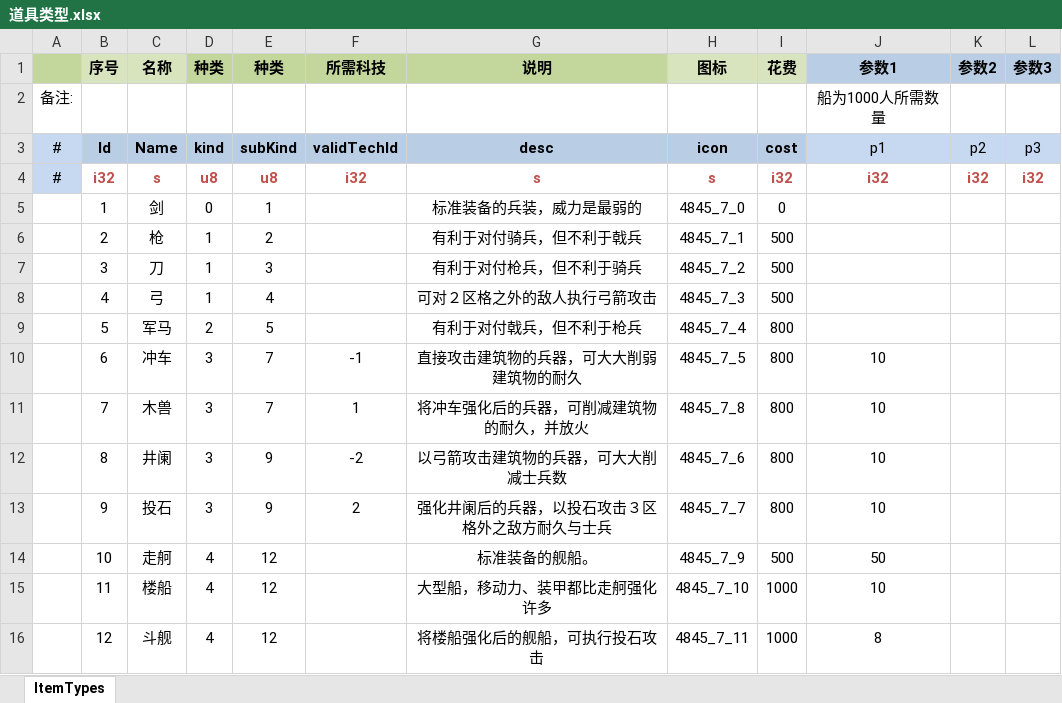
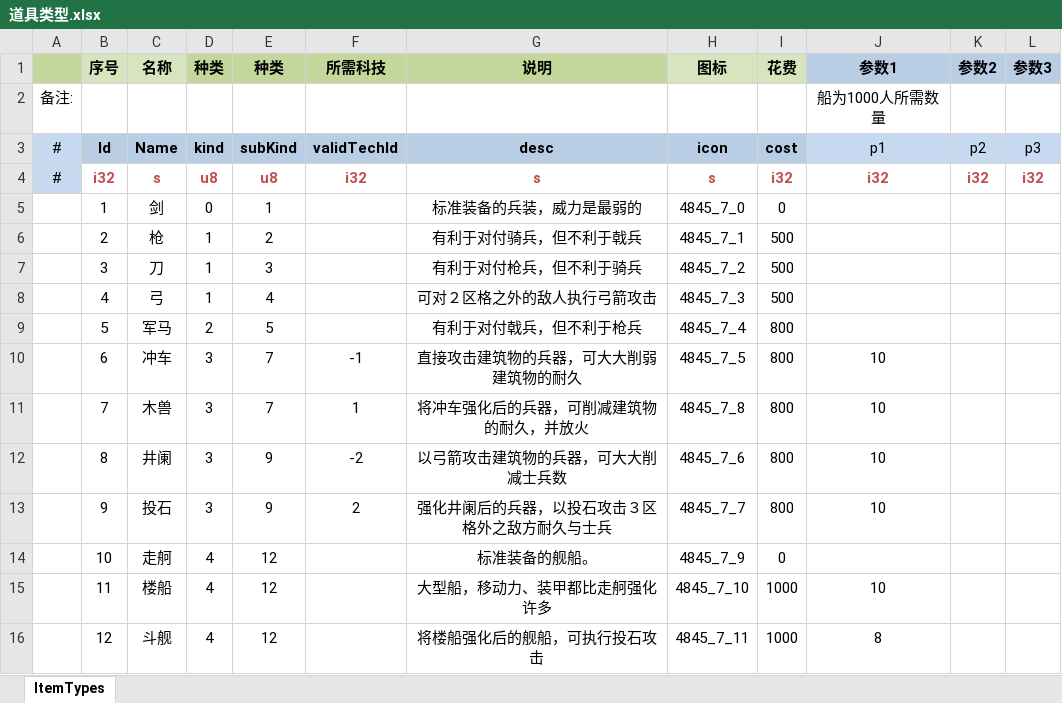
Before and after one commit to JoeLongma/sango_infinity, an Excel workbook: Data/Export/Common/道具类型.xlsx, sheet ItemTypes, drawn as a sheet; values as stored, in another font and other column widths than the file's, no borders; the diff names each change by its address in the sheet, - before the commit and + after, or states it on an @@ line.

```diff
--- a/Data/Export/Common/道具类型.xlsx (sheet ItemTypes)
+++ b/Data/Export/Common/道具类型.xlsx (sheet ItemTypes)
-I14 (花费): 500
+I14 (花费): 0
-J14 (参数1): 50
+J14 (参数1): (empty)
```
Also changed, not shown: Data/Export/Common/部队类型.xlsx, 5 other files.
